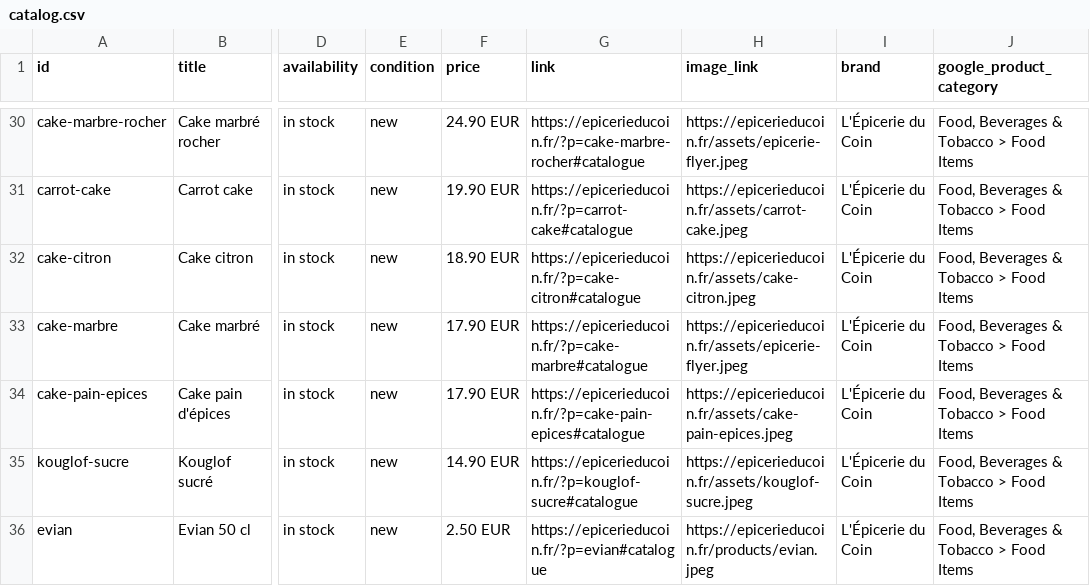
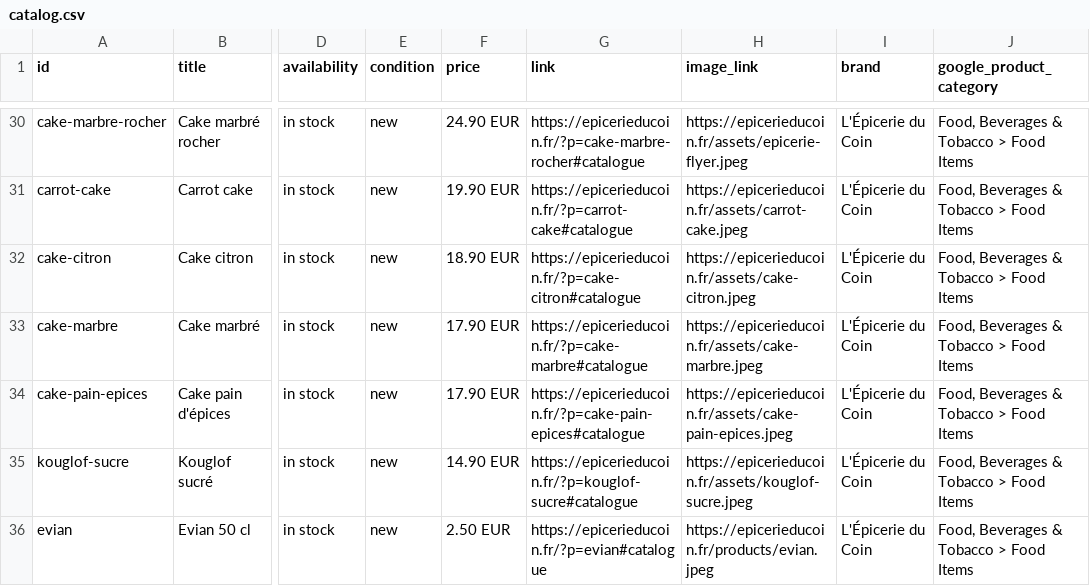
Before and after one commit to Gaelpelerin/epicerie-du-coin, a CSV file: catalog.csv, drawn as a sheet; only a part is shown, gaps mark what is left out; the diff names each change by its address in the sheet, - before the commit and + after, or states it on an @@ line.

Commit message:
Catalogue: image cake-marbré

```diff
--- a/catalog.csv
+++ b/catalog.csv
-H33 (image_link): https://epicerieducoin.fr/assets/epicerie-flyer.jpeg
+H33 (image_link): https://epicerieducoin.fr/assets/cake-marbre.jpeg
```
